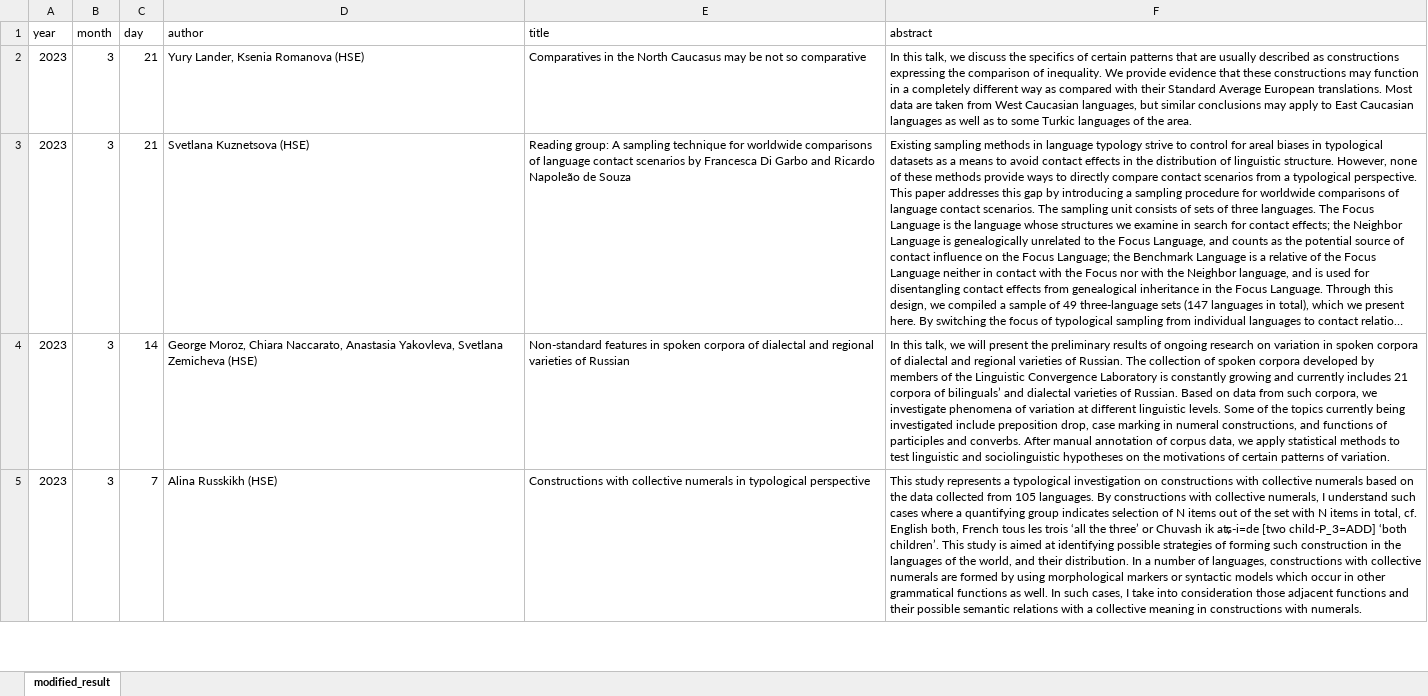
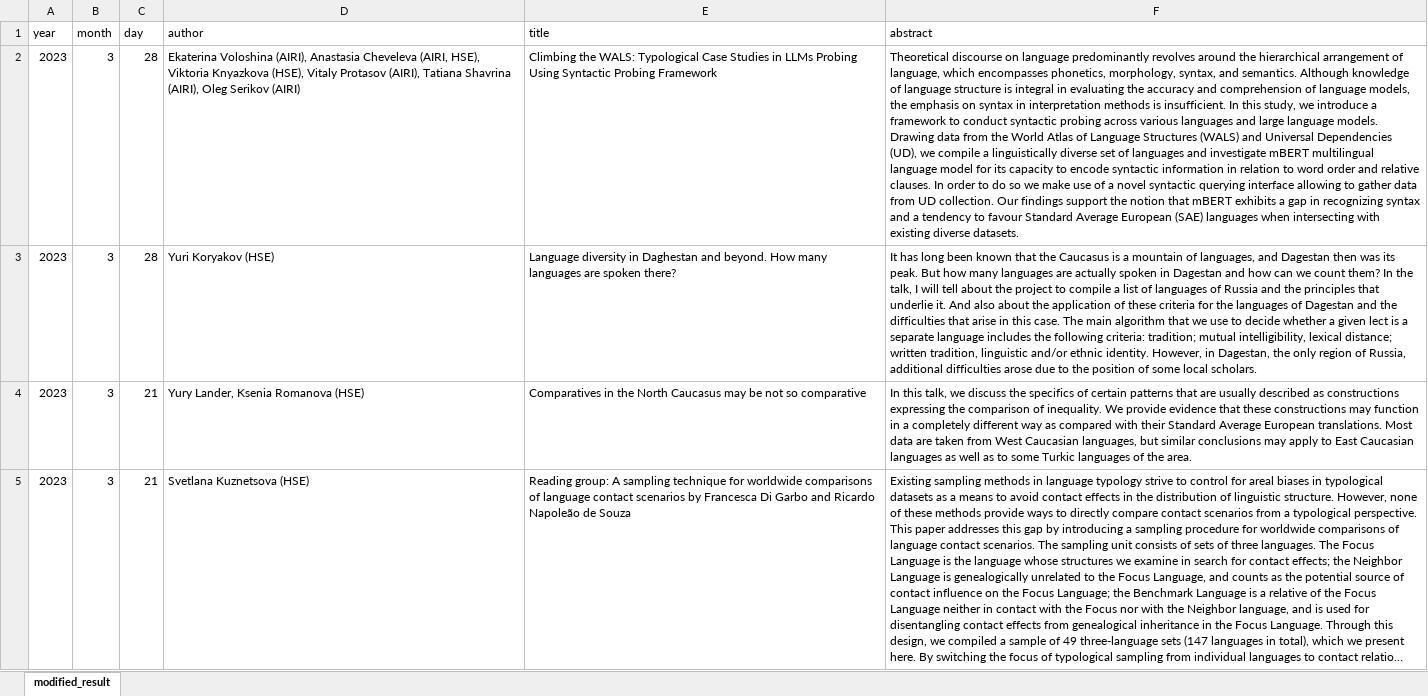
Before and after one commit to LingConLab/seminars_page, an Excel workbook: data.xlsx, sheet modified_result, drawn as a sheet; only a part is shown; the shorter side is filled out with more unchanged rows; long unchanged cells end in …; values as stored, in another font and other column widths than the file's, no borders; the diff names each change by its address in the sheet, - before the commit and + after, or states it on an @@ line.

```diff
--- a/data.xlsx (sheet modified_result)
+++ b/data.xlsx (sheet modified_result)
+row 2: 2023 | 3 | 28 | Ekaterina Voloshina (AIRI), Anastasia Cheveleva (AIRI, HSE), Viktoria Knyazkova (HSE), Vitaly Protasov (AIRI), Tatiana Shavrina (AIRI), Oleg Serikov (AIRI) | Climbing the WALS: Typological Case Studies in LLMs Probing Using Syntactic Probing Framework | Theoretical discourse on language predominantly revolves around the hierarchical arrangement of language, which encompasses phonetics, morphology, syntax, and semantics. Although knowledge of language structure is integral in evaluating the accuracy and comprehension of language models, the emphasis on syntax in interpretation methods is insufficient. In this study, we introduce a framework to conduct syntactic probing across various languages and large language models. Drawing data from the World Atlas of Language Structures (WALS) and Universal Dependencies (UD), we compile a linguistically diverse set of languages and investigate mBERT multilingual language model for its capacity to encode syntactic information in relation to word order and relative clauses. In order to do so we make use of a novel syntactic querying interface allowing to gather data from UD collection. Our findings support the notion that mBERT exhibits a gap in recognizing syntax and a tendency to favour Standard Average European (SAE) languages when intersecting with existing diverse datasets.
+row 3: 2023 | 3 | 28 | Yuri Koryakov (HSE) | Language diversity in Daghestan and beyond. How many languages are spoken there? | It has long been known that the Caucasus is a mountain of languages, and Dagestan then was its peak. But how many languages are actually spoken in Dagestan and how can we count them? In the talk, I will tell about the project to compile a list of languages of Russia and the principles that underlie it. And also about the application of these criteria for the languages of Dagestan and the difficulties that arise in this case. The main algorithm that we use to decide whether a given lect is a separate language includes the following criteria: tradition; mutual intelligibility, lexical distance; written tradition, linguistic and/or ethnic identity. However, in Dagestan, the only region of Russia, additional difficulties arose due to the position of some local scholars.
```
Also changed, not shown: 6 other files.
